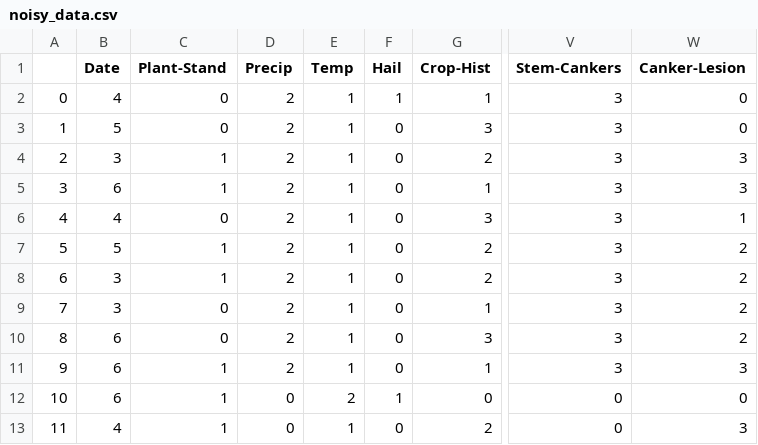
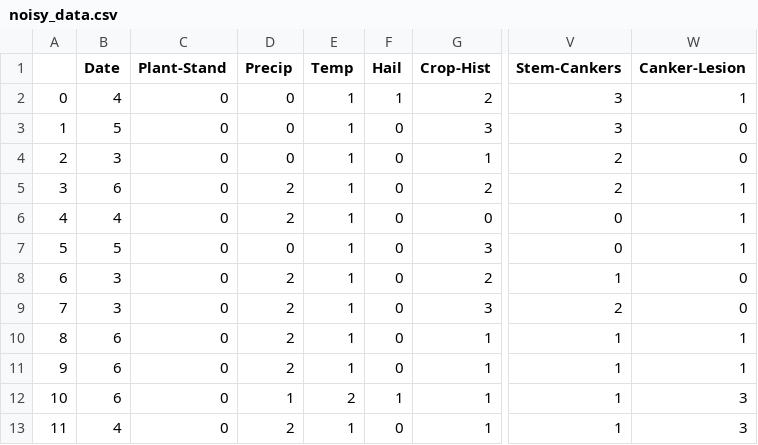
Before and after one commit to CategorIAN/Naive-Bayes, a CSV file: noisy_data.csv, drawn as a sheet; only a part is shown, gaps mark what is left out; the diff covers the shown part only; the diff names each change by its address in the sheet, - before the commit and + after, or states it on an @@ line.

```diff
--- a/noisy_data.csv
+++ b/noisy_data.csv
-D2:D4 (Precip): 2
+D2:D4 (Precip): 0
-G2 (Crop-Hist): 1
+G2 (Crop-Hist): 2
-W2 (Canker-Lesion): 0
+W2 (Canker-Lesion): 1
-C4:C5 (Plant-Stand): 1
+C4:C5 (Plant-Stand): 0
-G4 (Crop-Hist): 2
+G4 (Crop-Hist): 1
-V4:V5 (Stem-Cankers): 3
+V4:V5 (Stem-Cankers): 2
-W4 (Canker-Lesion): 3
+W4 (Canker-Lesion): 0
-G5 (Crop-Hist): 1
+G5 (Crop-Hist): 2
-W5 (Canker-Lesion): 3
+W5 (Canker-Lesion): 1
-G6 (Crop-Hist): 3
+G6 (Crop-Hist): 0
-V6:V7 (Stem-Cankers): 3
+V6:V7 (Stem-Cankers): 0
-C7:C8 (Plant-Stand): 1
+C7:C8 (Plant-Stand): 0
-D7 (Precip): 2
+D7 (Precip): 0
-G7 (Crop-Hist): 2
+G7 (Crop-Hist): 3
-W7 (Canker-Lesion): 2
+W7 (Canker-Lesion): 1
-V8 (Stem-Cankers): 3
+V8 (Stem-Cankers): 1
-W8:W9 (Canker-Lesion): 2
+W8:W9 (Canker-Lesion): 0
-G9 (Crop-Hist): 1
+G9 (Crop-Hist): 3
-V9 (Stem-Cankers): 3
+V9 (Stem-Cankers): 2
-G10 (Crop-Hist): 3
+G10 (Crop-Hist): 1
-V10:V11 (Stem-Cankers): 3
+V10:V11 (Stem-Cankers): 1
-W10 (Canker-Lesion): 2
+W10 (Canker-Lesion): 1
-C11:C13 (Plant-Stand): 1
+C11:C13 (Plant-Stand): 0
-W11 (Canker-Lesion): 3
+W11 (Canker-Lesion): 1
-D12 (Precip): 0
+D12 (Precip): 1
-G12 (Crop-Hist): 0
+G12 (Crop-Hist): 1
-V12:V13 (Stem-Cankers): 0
+V12:V13 (Stem-Cankers): 1
-W12 (Canker-Lesion): 0
+W12 (Canker-Lesion): 3
-D13 (Precip): 0
+D13 (Precip): 2
-G13 (Crop-Hist): 2
+G13 (Crop-Hist): 1
```
Also changed, not shown: 114 edited cells elsewhere in this file, 3 other files.
